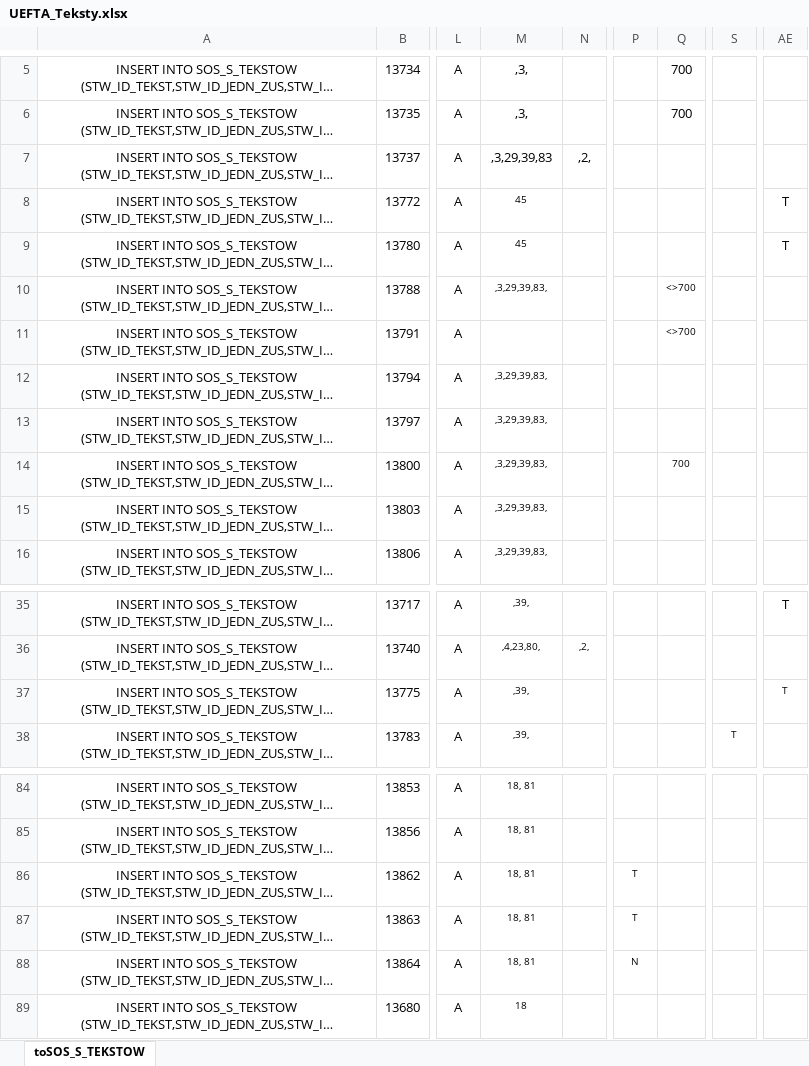
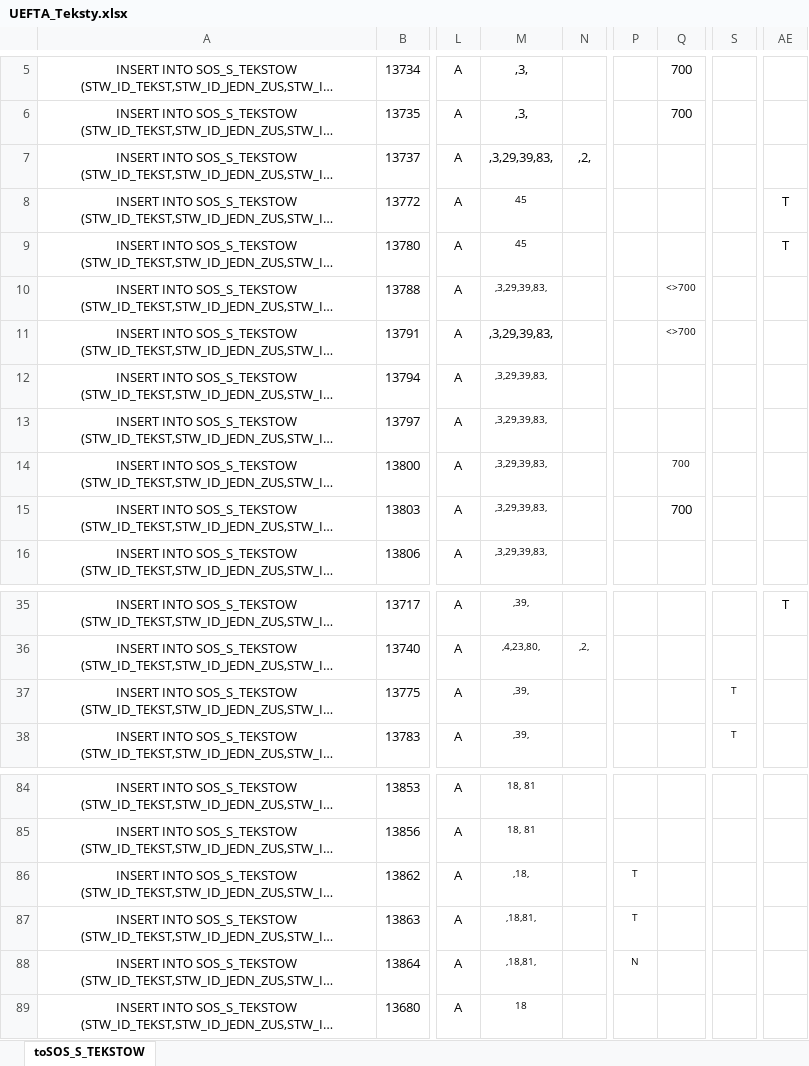
Before and after one commit to kziolkowski/zxc.excel.proc, an Excel workbook: UEFTA_Teksty.xlsx, sheet toSOS_S_TEKSTOW, drawn as a sheet; only a part is shown, gaps mark what is left out; long unchanged cells end in …; values as stored, in another font and other column widths than the file's, no borders; the diff names each change by its address in the sheet, - before the commit and + after, or states it on an @@ line.

Commit message:
zmiany z dokumentow zrodlowych

```diff
--- a/UEFTA_Teksty.xlsx (sheet toSOS_S_TEKSTOW)
+++ b/UEFTA_Teksty.xlsx (sheet toSOS_S_TEKSTOW)
-M7: ,3,29,39,83
+M7: ,3,29,39,83,
-M11: (empty)
+M11: ,3,29,39,83,
-Q15: (empty)
+Q15: 700
-S37: (empty)
+S37: T
-AE37: T
+AE37: (empty)
-M86: 18, 81
+M86: ,18,
-M87:M88: 18, 81
+M87:M88: ,18,81,
```
